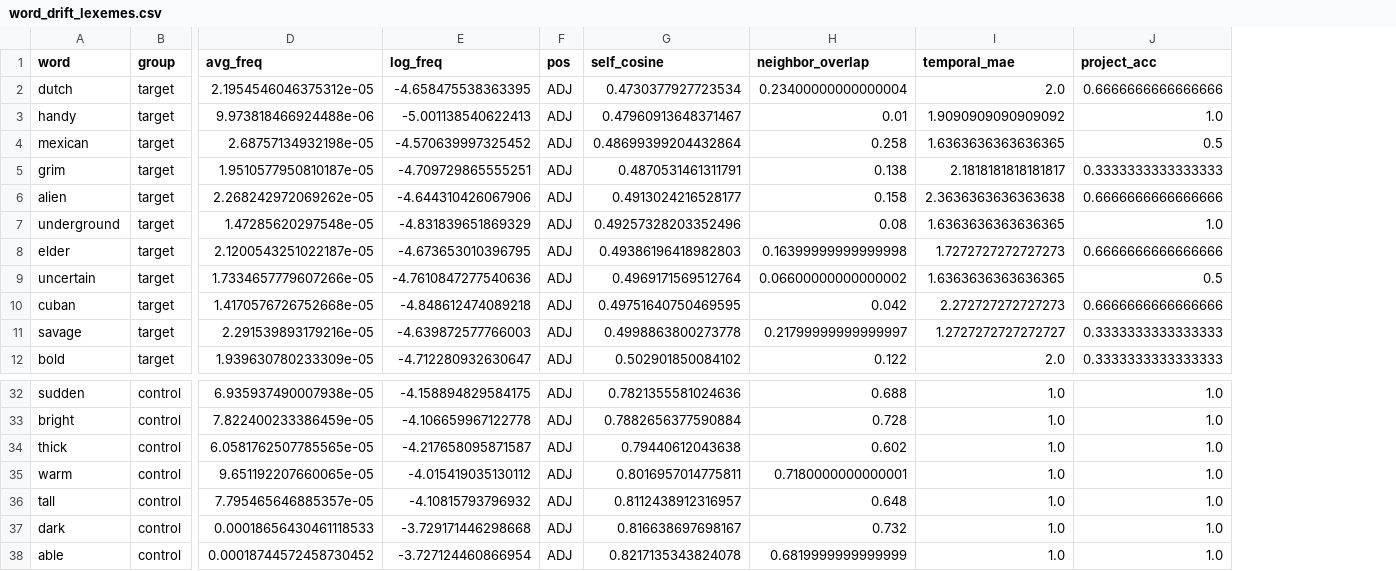
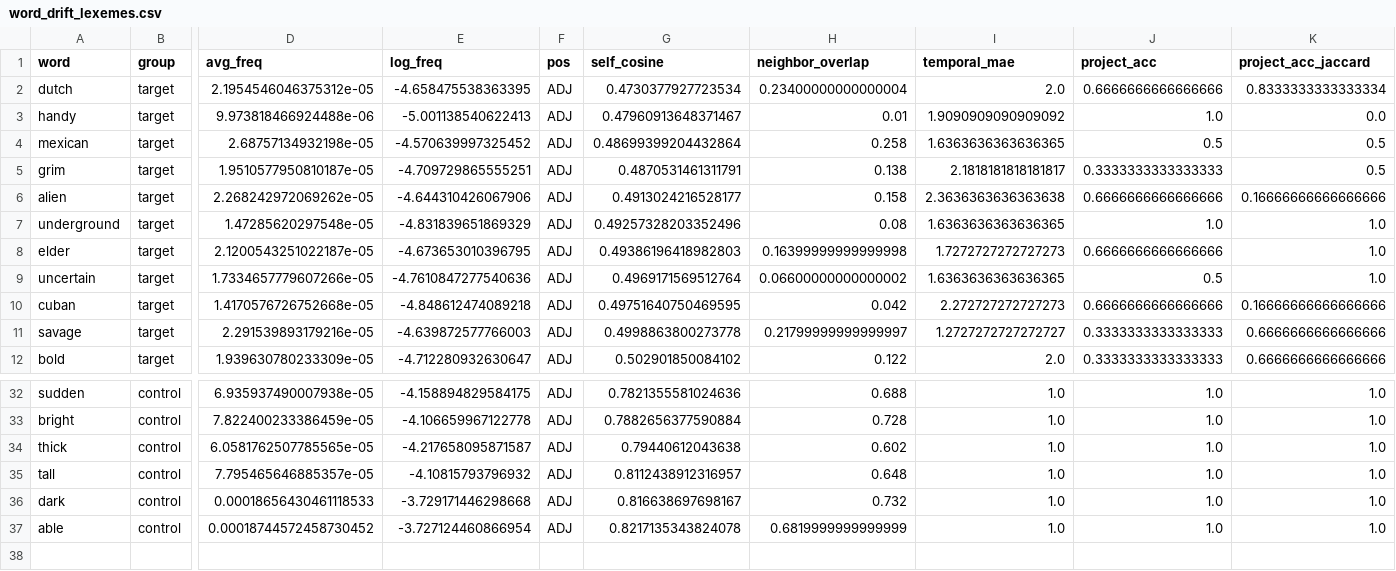
Before and after one commit to BrettRey/Language_as_a_Stack_of_HPC_Kinds, a CSV file: out/word_drift_lexemes.csv, drawn as a sheet; only a part is shown, gaps mark what is left out; removed rows and columns are numbered as before the commit, all else as after; rows hold the shown columns only; the diff names each change by its address in the sheet, - before the commit and + after, or states it on an @@ line.

Commit message:
Add word drift robustness and ridgeline sensitivity

```diff
--- a/out/word_drift_lexemes.csv
+++ b/out/word_drift_lexemes.csv
+column K (project_acc_jaccard), rows 2-12: 0.8333333333333334 | 0.0 | 0.5 | 0.5 | 0.16666666666666666 | 1.0 | 1.0 | 1.0 | 0.16666666666666666 | 0.6666666666666666 | 0.6666666666666666; rows 32-37: all 1.0
-row 35: warm | control | 9.651192207660065e-05 | -4.015419035130112 | ADJ | 0.8016957014775811 | 0.7180000000000001 | 1.0 | 1.0
```
Also changed, not shown: out/word_drift_shuffle.csv, out/word_drift_summary.csv, 19 other files.
